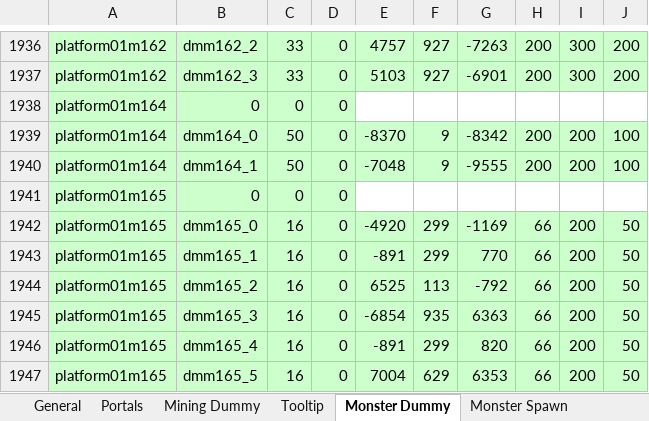
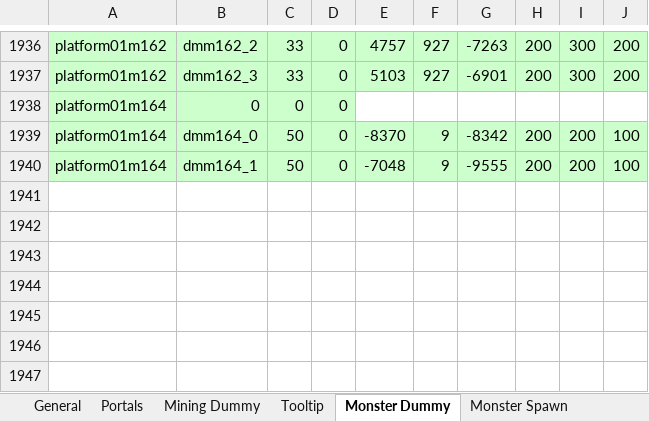
Before and after one commit to juangraydev/nexus-database, an Excel workbook: gu_in/Map.edf/Platform01.xlsx, sheet Monster Dummy, drawn as a sheet; only a part is shown, gaps mark what is left out; values as stored, in another font and other column widths than the file's, no borders; the diff names each change by its address in the sheet, - before the commit and + after, or states it on an @@ line.

```diff
--- a/gu_in/Map.edf/Platform01.xlsx (sheet Monster Dummy)
+++ b/gu_in/Map.edf/Platform01.xlsx (sheet Monster Dummy)
-row 1941: platform01m165 | 0 | 0 | 0
-row 1942: platform01m165 | dmm165_0 | 16 | 0 | -4920 | 299 | -1169 | 66 | 200 | 50
-row 1943: platform01m165 | dmm165_1 | 16 | 0 | -891 | 299 | 770 | 66 | 200 | 50
-row 1944: platform01m165 | dmm165_2 | 16 | 0 | 6525 | 113 | -792 | 66 | 200 | 50
-row 1945: platform01m165 | dmm165_3 | 16 | 0 | -6854 | 935 | 6363 | 66 | 200 | 50
-row 1946: platform01m165 | dmm165_4 | 16 | 0 | -891 | 299 | 820 | 66 | 200 | 50
-row 1947: platform01m165 | dmm165_5 | 16 | 0 | 7004 | 629 | 6353 | 66 | 200 | 50
```
Also changed, not shown: sheet Monster Spawn, gu_in/Map.edf/Sette.xlsx.
